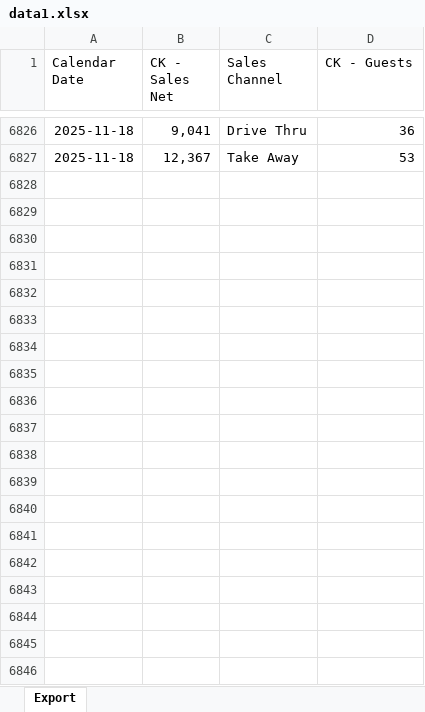
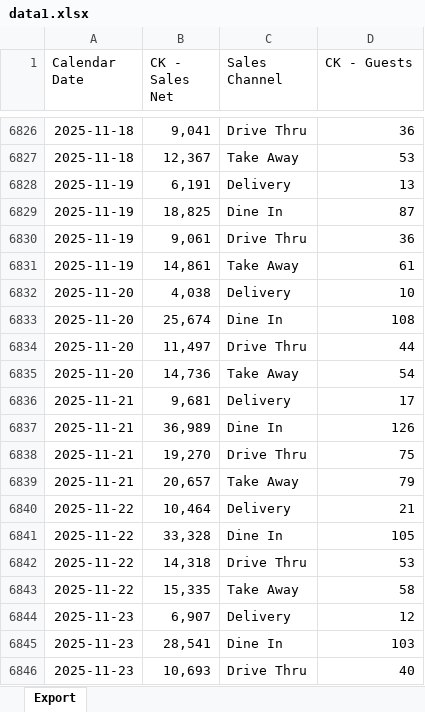
Before and after one commit to mirsvobo/BK_Dobsice_Forecast, an Excel workbook: data1.xlsx, sheet Export, drawn as a sheet; only a part is shown, gaps mark what is left out; values as stored, in another font and other column widths than the file's, no borders; table styles not drawn; the diff covers the shown part only; the diff names each change by its address in the sheet, - before the commit and + after, or states it on an @@ line.

```diff
--- a/data1.xlsx (sheet Export)
+++ b/data1.xlsx (sheet Export)
+row 6828: 2025-11-19 | 6,191 | Delivery | 13
+row 6829: 2025-11-19 | 18,825 | Dine In | 87
+row 6830: 2025-11-19 | 9,061 | Drive Thru | 36
+row 6831: 2025-11-19 | 14,861 | Take Away | 61
+row 6832: 2025-11-20 | 4,038 | Delivery | 10
+row 6833: 2025-11-20 | 25,674 | Dine In | 108
+row 6834: 2025-11-20 | 11,497 | Drive Thru | 44
+row 6835: 2025-11-20 | 14,736 | Take Away | 54
+row 6836: 2025-11-21 | 9,681 | Delivery | 17
+row 6837: 2025-11-21 | 36,989 | Dine In | 126
+row 6838: 2025-11-21 | 19,270 | Drive Thru | 75
+row 6839: 2025-11-21 | 20,657 | Take Away | 79
+row 6840: 2025-11-22 | 10,464 | Delivery | 21
+row 6841: 2025-11-22 | 33,328 | Dine In | 105
+row 6842: 2025-11-22 | 14,318 | Drive Thru | 53
+row 6843: 2025-11-22 | 15,335 | Take Away | 58
+row 6844: 2025-11-23 | 6,907 | Delivery | 12
+row 6845: 2025-11-23 | 28,541 | Dine In | 103
+row 6846: 2025-11-23 | 10,693 | Drive Thru | 40
```
Also changed, not shown: 29 added rows elsewhere in this sheet, 5 other files.
